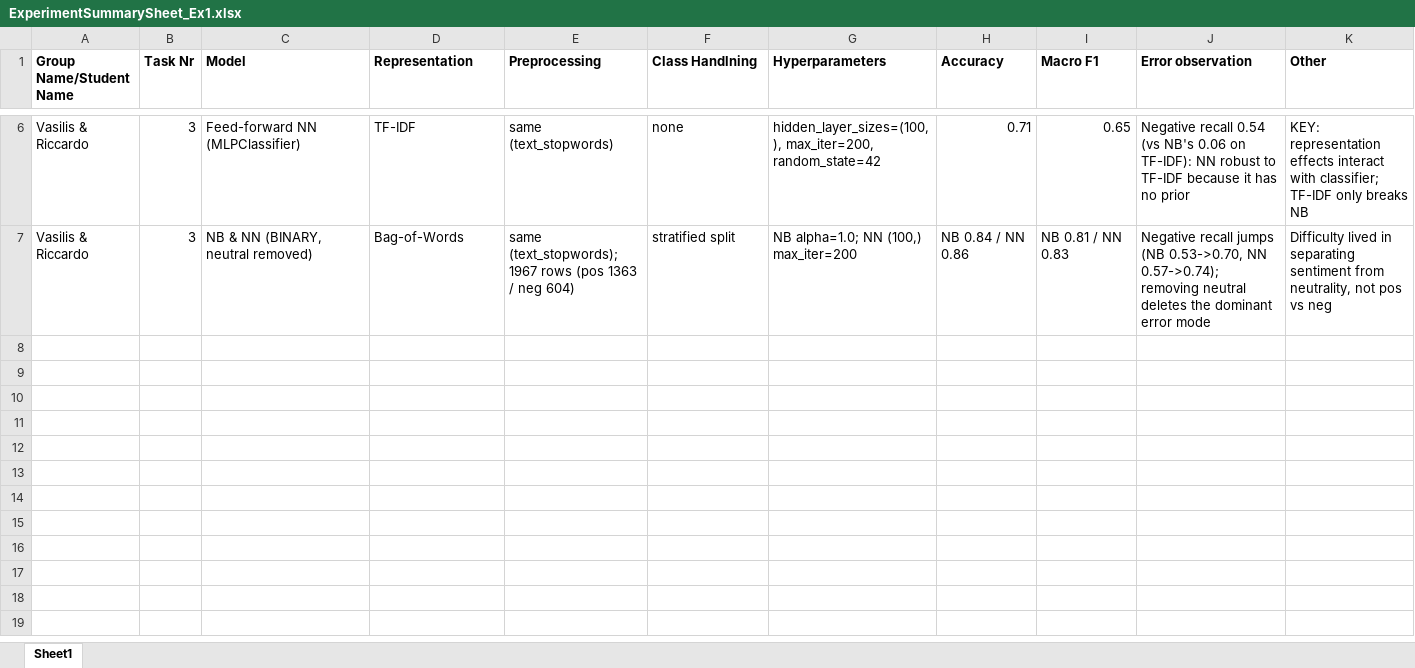
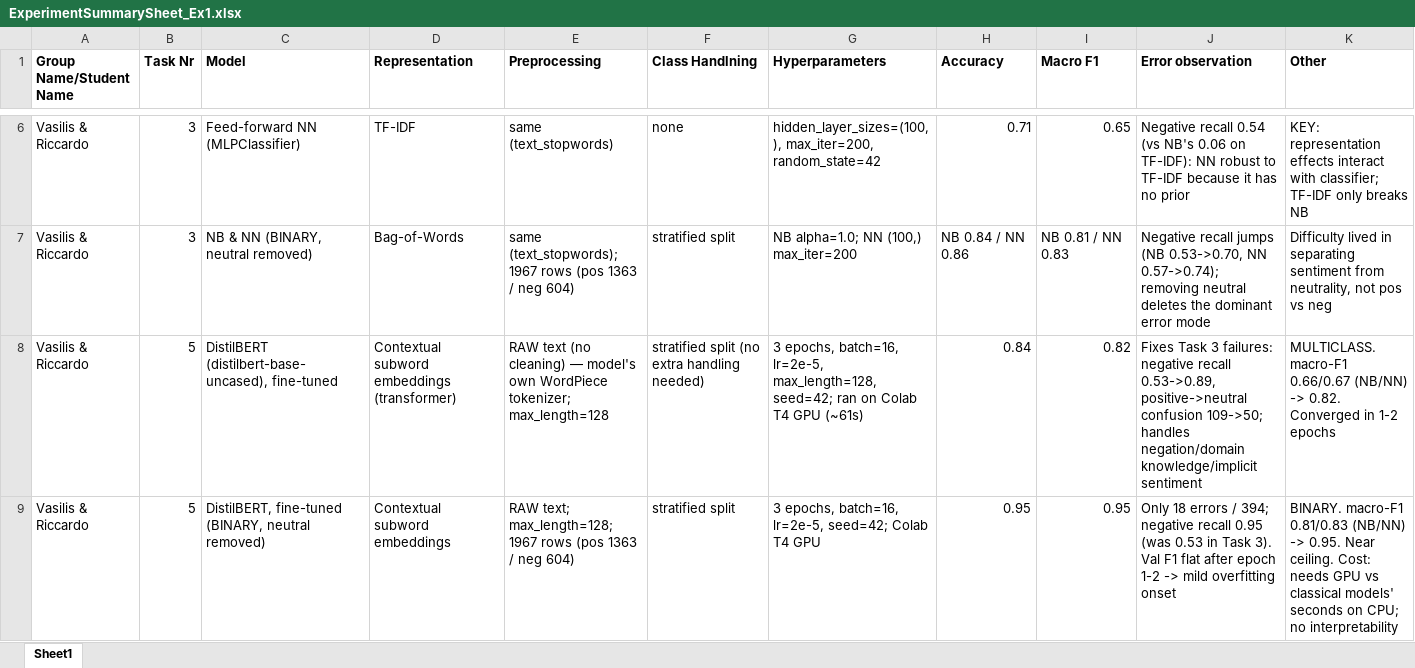
Before and after one commit to riccardotella/Sentiment_Analysis_of_Financial_News, an Excel workbook: ExperimentSummarySheet_Ex1.xlsx, sheet Sheet1, drawn as a sheet; only a part is shown, gaps mark what is left out; values as stored, in another font and other column widths than the file's, no borders; the diff names each change by its address in the sheet, - before the commit and + after, or states it on an @@ line.

Commit message:
excel update draft

```diff
--- a/ExperimentSummarySheet_Ex1.xlsx (sheet Sheet1)
+++ b/ExperimentSummarySheet_Ex1.xlsx (sheet Sheet1)
+row 8: Vasilis & Riccardo | 5 | DistilBERT (distilbert-base-uncased), fine-tuned | Contextual subword embeddings (transformer) | RAW text (no cleaning) — model's own WordPiece tokenizer; max_length=128 | stratified split (no extra handling needed) | 3 epochs, batch=16, lr=2e-5, max_length=128, seed=42; ran on Colab T4 GPU (~61s) | 0.84 | 0.82 | Fixes Task 3 failures: negative recall 0.53->0.89, positive->neutral confusion 109->50; handles negation/domain knowledge/implicit sentiment | MULTICLASS. macro-F1 0.66/0.67 (NB/NN) -> 0.82. Converged in 1-2 epochs
+row 9: Vasilis & Riccardo | 5 | DistilBERT, fine-tuned (BINARY, neutral removed) | Contextual subword embeddings | RAW text; max_length=128; 1967 rows (pos 1363 / neg 604) | stratified split | 3 epochs, batch=16, lr=2e-5, seed=42; Colab T4 GPU | 0.95 | 0.95 | Only 18 errors / 394; negative recall 0.95 (was 0.53 in Task 3). Val F1 flat after epoch 1-2 -> mild overfitting onset | BINARY. macro-F1 0.81/0.83 (NB/NN) -> 0.95. Near ceiling. Cost: needs GPU vs classical models' seconds on CPU; no interpretability
```
